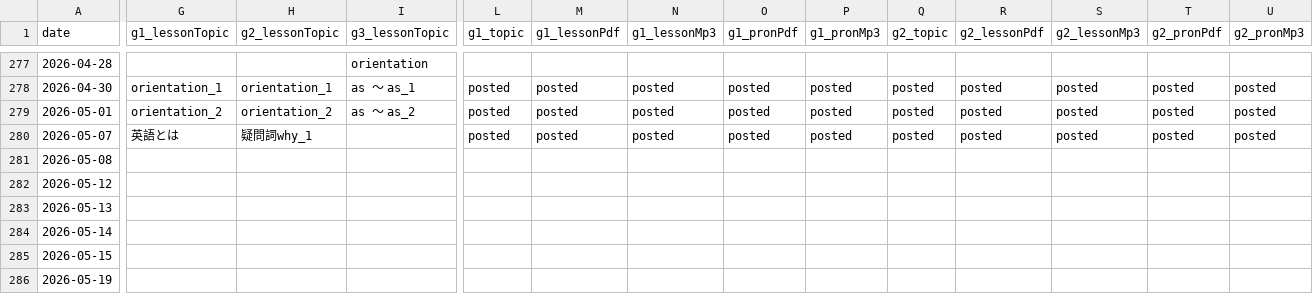
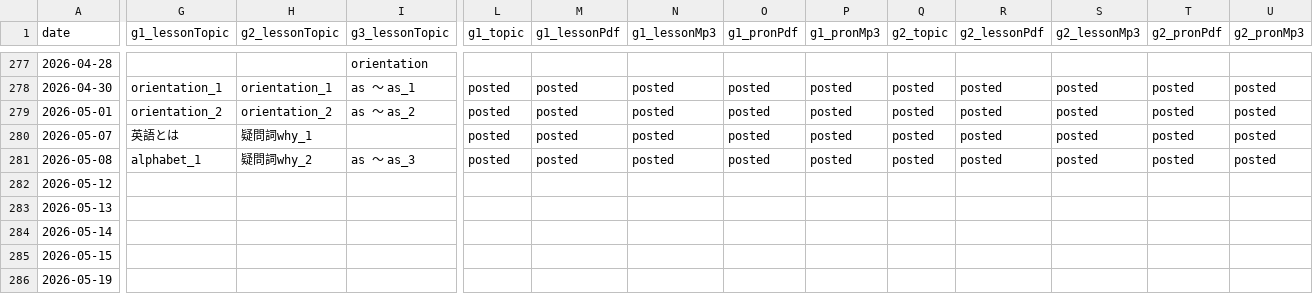
Before and after one commit to iotsuka1958/english_slides, a CSV file: classroom.csv, drawn as a sheet; only a part is shown, gaps mark what is left out; the diff covers the shown part only; the diff names each change by its address in the sheet, - before the commit and + after, or states it on an @@ line.

```diff
--- a/classroom.csv
+++ b/classroom.csv
-G281 (g1_lessonTopic): (empty)
+G281 (g1_lessonTopic): alphabet_1
-H281 (g2_lessonTopic): (empty)
+H281 (g2_lessonTopic): 疑問詞why_2
-I281 (g3_lessonTopic): (empty)
+I281 (g3_lessonTopic): as ～ as_3
-L281 (g1_topic): (empty)
+L281 (g1_topic): posted
-M281 (g1_lessonPdf): (empty)
+M281 (g1_lessonPdf): posted
-N281 (g1_lessonMp3): (empty)
+N281 (g1_lessonMp3): posted
-O281 (g1_pronPdf): (empty)
+O281 (g1_pronPdf): posted
-P281 (g1_pronMp3): (empty)
+P281 (g1_pronMp3): posted
-Q281 (g2_topic): (empty)
+Q281 (g2_topic): posted
-R281 (g2_lessonPdf): (empty)
+R281 (g2_lessonPdf): posted
-S281 (g2_lessonMp3): (empty)
+S281 (g2_lessonMp3): posted
-T281 (g2_pronPdf): (empty)
+T281 (g2_pronPdf): posted
-U281 (g2_pronMp3): (empty)
+U281 (g2_pronMp3): posted
```
Also changed, not shown: 5 edited cells elsewhere in this file, work_log.csv, 4 other files.
